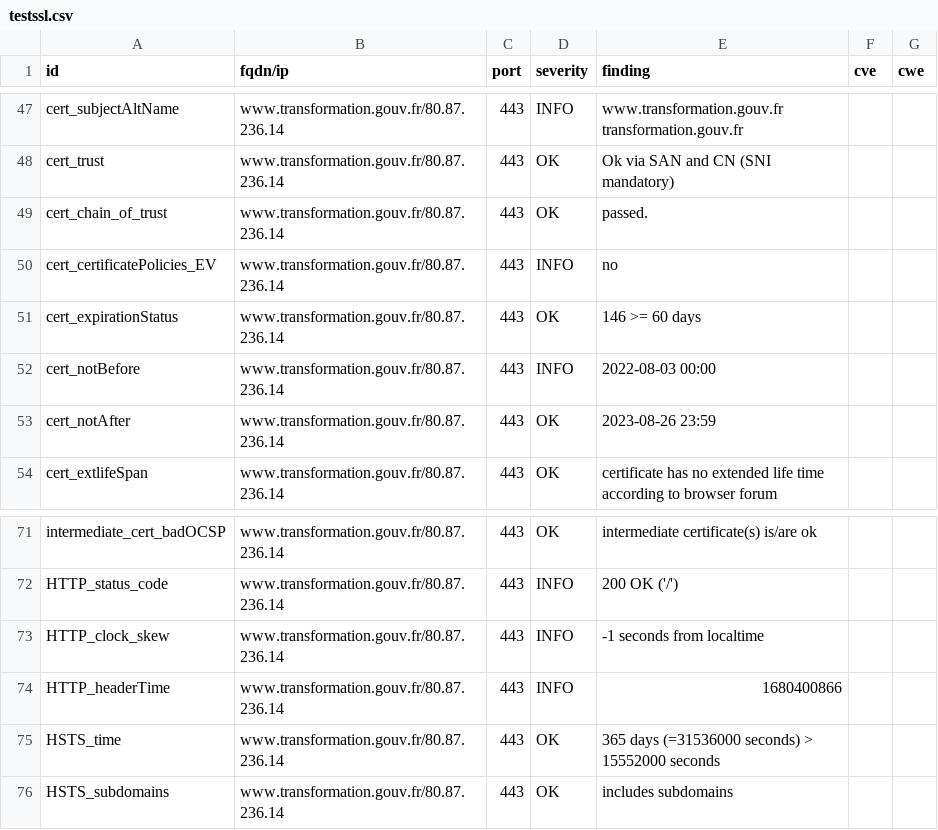
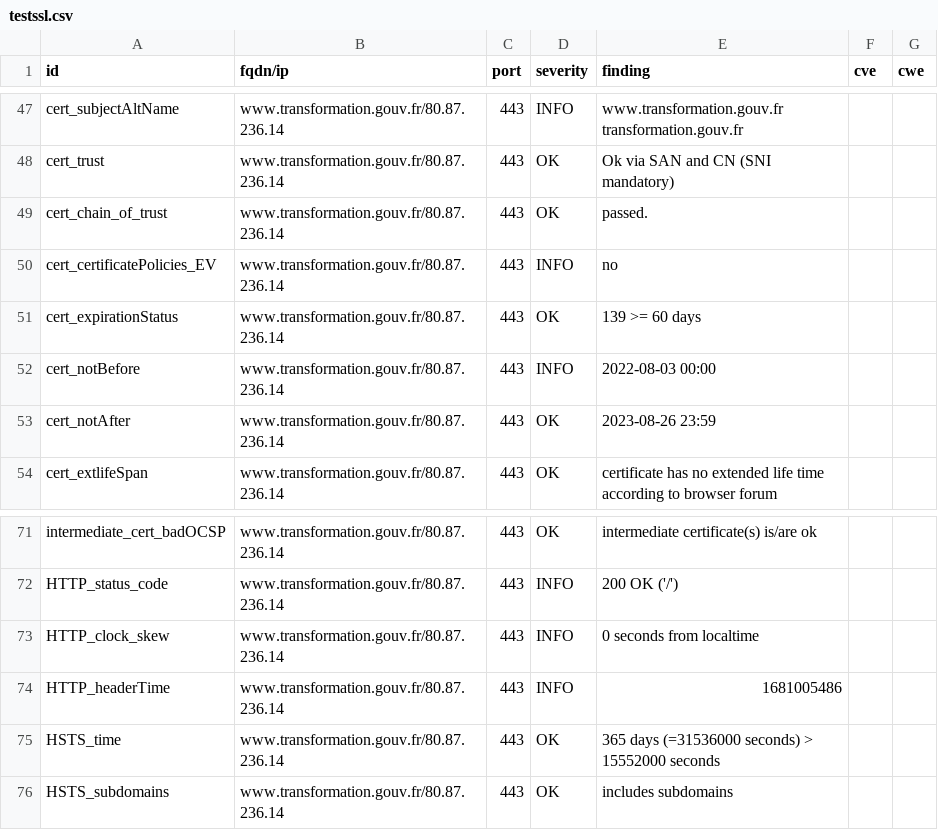
Before and after one commit to bmatge/dashlord, a CSV file: results/aHR0cHM6Ly93d3cudHJhbnNmb3JtYXRpb24uZ291di5mci8=/testssl.csv, drawn as a sheet; only a part is shown, gaps mark what is left out.

```diff
--- a/results/aHR0cHM6Ly93d3cudHJhbnNmb3JtYXRpb24uZ291di5mci8=/testssl.csv
+++ b/results/aHR0cHM6Ly93d3cudHJhbnNmb3JtYXRpb24uZ291di5mci8=/testssl.csv
@@ -50,3 +50,3 @@
 "cert_certificatePolicies_EV","www.transformation.gouv.fr/80.87.236.14","443","INFO","no","",""
-"cert_expirationStatus","www.transformation.gouv.fr/80.87.236.14","443","OK","146 >= 60 days","",""
+"cert_expirationStatus","www.transformation.gouv.fr/80.87.236.14","443","OK","139 >= 60 days","",""
 "cert_notBefore","www.transformation.gouv.fr/80.87.236.14","443","INFO","2022-08-03 00:00","",""
@@ -72,4 +72,4 @@
 "HTTP_status_code","www.transformation.gouv.fr/80.87.236.14","443","INFO","200 OK ('/')","",""
-"HTTP_clock_skew","www.transformation.gouv.fr/80.87.236.14","443","INFO","-1 seconds from localtime","",""
-"HTTP_headerTime","www.transformation.gouv.fr/80.87.236.14","443","INFO","1680400866","",""
+"HTTP_clock_skew","www.transformation.gouv.fr/80.87.236.14","443","INFO","0 seconds from localtime","",""
+"HTTP_headerTime","www.transformation.gouv.fr/80.87.236.14","443","INFO","1681005486","",""
 "HSTS_time","www.transformation.gouv.fr/80.87.236.14","443","OK","365 days (=31536000 seconds) > 15552000 seconds","",""
```
Also changed, not shown: 13 other files.
